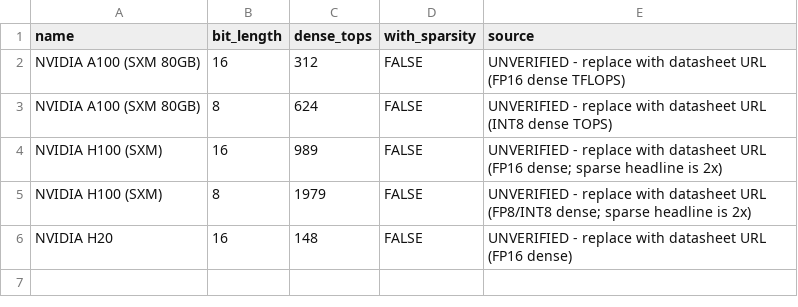
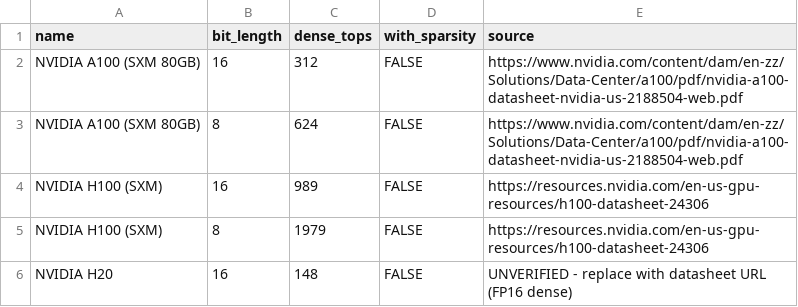
Before and after one commit to airensurzyn/export-control-threshold-analysis, a CSV file: data/throughput.csv, drawn as a sheet.

Commit message:
add rules.py and sources for chips

```diff
--- a/data/throughput.csv
+++ b/data/throughput.csv
@@ -1,6 +1,6 @@
 name,bit_length,dense_tops,with_sparsity,source
-NVIDIA A100 (SXM 80GB),16,312,FALSE,UNVERIFIED - replace with datasheet URL (FP16 dense TFLOPS)
-NVIDIA A100 (SXM 80GB),8,624,FALSE,UNVERIFIED - replace with datasheet URL (INT8 dense TOPS)
-NVIDIA H100 (SXM),16,989,FALSE,UNVERIFIED - replace with datasheet URL (FP16 dense; sparse headline is 2x)
-NVIDIA H100 (SXM),8,1979,FALSE,UNVERIFIED - replace with datasheet URL (FP8/INT8 dense; sparse headline is 2x)
+NVIDIA A100 (SXM 80GB),16,312,FALSE,https://www.nvidia.com/content/dam/en-zz/Solutions/Data-Center/a100/pdf/nvidia-a100-datasheet-nvidia-us-2188504-web.pdf
+NVIDIA A100 (SXM 80GB),8,624,FALSE,https://www.nvidia.com/content/dam/en-zz/Solutions/Data-Center/a100/pdf/nvidia-a100-datasheet-nvidia-us-2188504-web.pdf
+NVIDIA H100 (SXM),16,989,FALSE,https://resources.nvidia.com/en-us-gpu-resources/h100-datasheet-24306
+NVIDIA H100 (SXM),8,1979,FALSE,https://resources.nvidia.com/en-us-gpu-resources/h100-datasheet-24306
 NVIDIA H20,16,148,FALSE,UNVERIFIED - replace with datasheet URL (FP16 dense)
```
Also changed, not shown: 2 other files.
